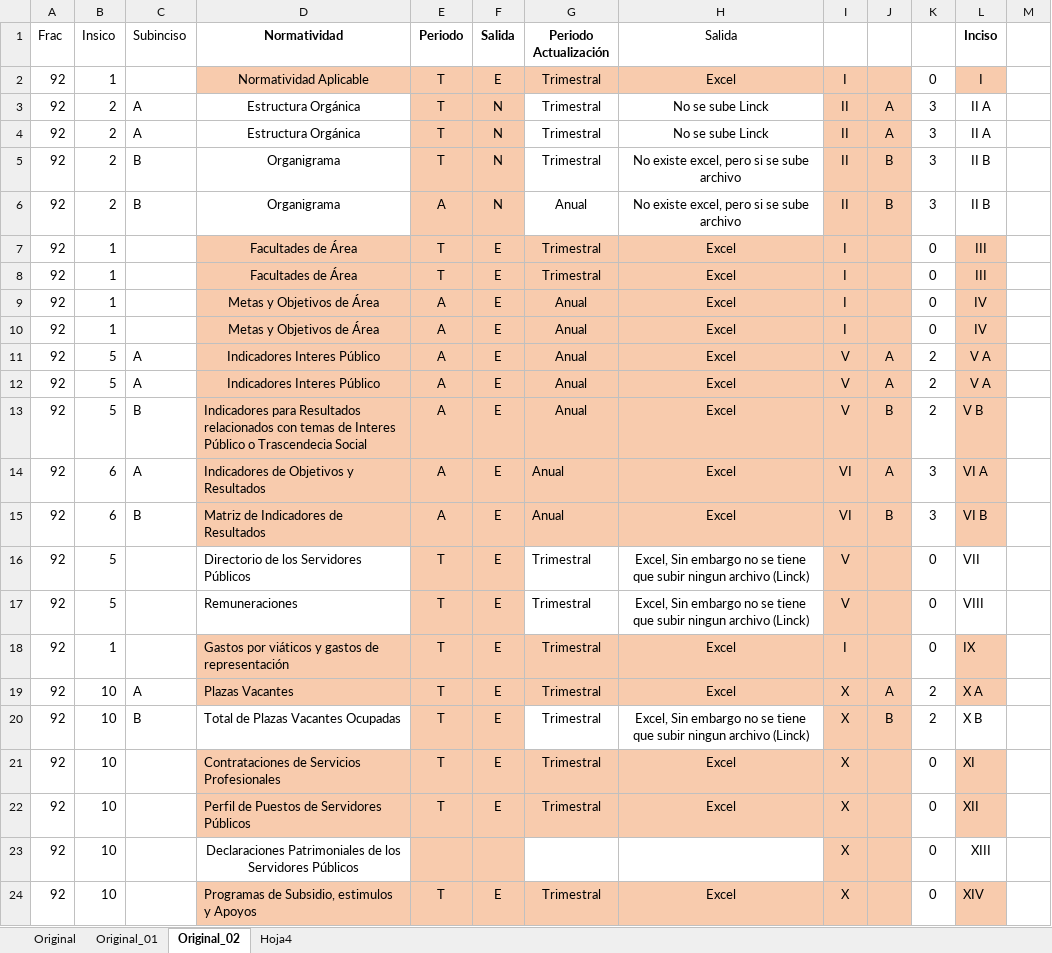
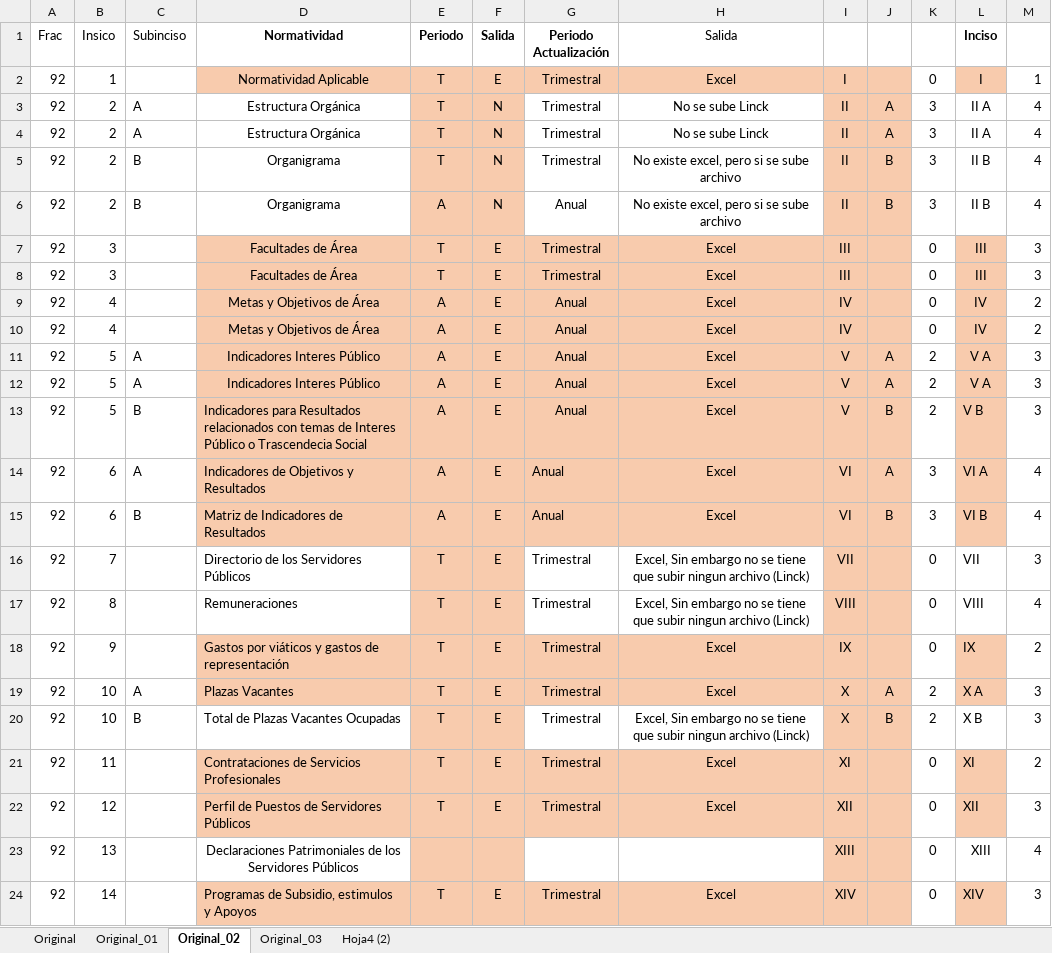
Before and after one commit to ernestovaldes575/htdocs, an Excel workbook: Intranet/Transparencia/Informacion/FRACCIONES IPOMEX 2019- 2021.xlsx, sheet Original_02, drawn as a sheet; only a part is shown; values as stored, in another font and other column widths than the file's, no borders; the diff covers the shown part only; the diff names each change by its address in the sheet, - before the commit and + after, or states it on an @@ line.

```diff
--- a/Intranet/Transparencia/Informacion/FRACCIONES IPOMEX 2019- 2021.xlsx (sheet Original_02)
+++ b/Intranet/Transparencia/Informacion/FRACCIONES IPOMEX 2019- 2021.xlsx (sheet Original_02)
-sheet tab: Hoja4
+sheet tab: Original_03
+sheet tab: Hoja4 (2)
-M2: (empty)
+M2: 1
-M3:M6: (empty)
+M3:M6: 4
-B7:B8 (Insico): 1
+B7:B8 (Insico): 3
-I7:I8: I
+I7:I8: III
-M7:M8: (empty)
+M7:M8: 3
-B9:B10 (Insico): 1
+B9:B10 (Insico): 4
-I9:I10: I
+I9:I10: IV
-M9:M10: (empty)
+M9:M10: 2
-M11:M13: (empty)
+M11:M13: 3
-M14:M15: (empty)
+M14:M15: 4
-B16 (Insico): 5
+B16 (Insico): 7
-I16: V
+I16: VII
-M16: (empty)
+M16: 3
-B17 (Insico): 5
+B17 (Insico): 8
-I17: V
+I17: VIII
-M17: (empty)
+M17: 4
-B18 (Insico): 1
+B18 (Insico): 9
-I18: I
+I18: IX
-M18: (empty)
+M18: 2
-M19:M20: (empty)
+M19:M20: 3
-B21 (Insico): 10
+B21 (Insico): 11
-I21: X
+I21: XI
-M21: (empty)
+M21: 2
-B22 (Insico): 10
+B22 (Insico): 12
-I22: X
+I22: XII
-M22: (empty)
+M22: 3
-B23 (Insico): 10
+B23 (Insico): 13
-I23: X
+I23: XIII
-M23: (empty)
+M23: 4
-B24 (Insico): 10
+B24 (Insico): 14
-I24: X
+I24: XIV
-M24: (empty)
+M24: 3
```
Also changed, not shown: 151 edited cells and cell formats elsewhere in this sheet, sheet Original_03, formulas that keep their value, 33 other files.
